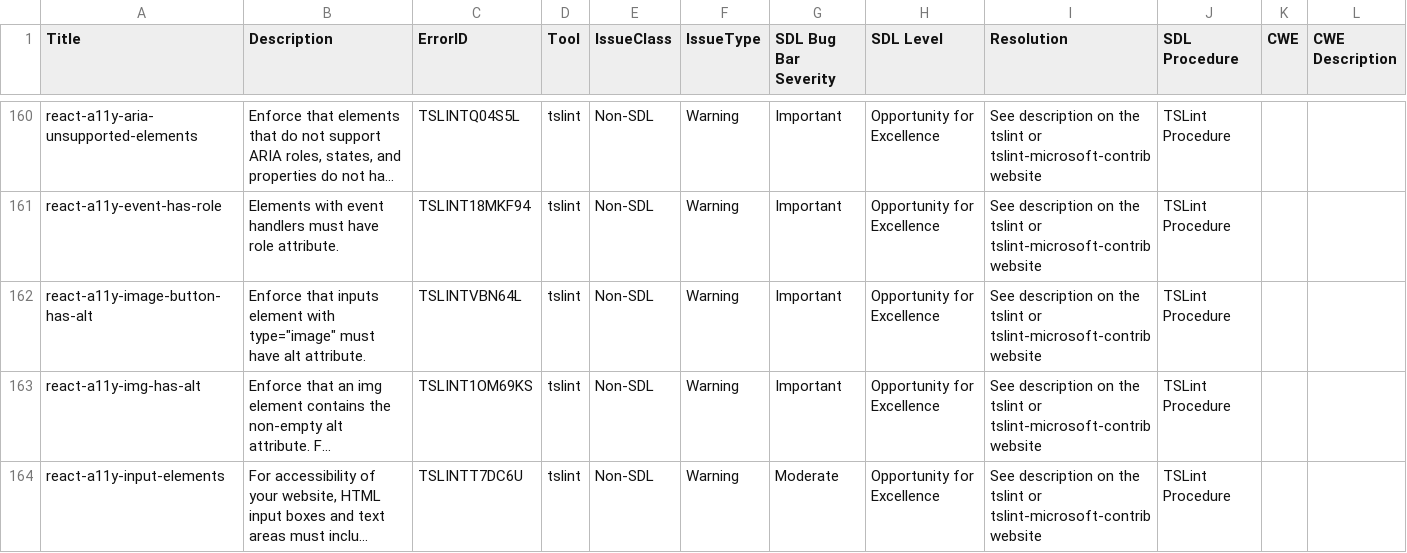
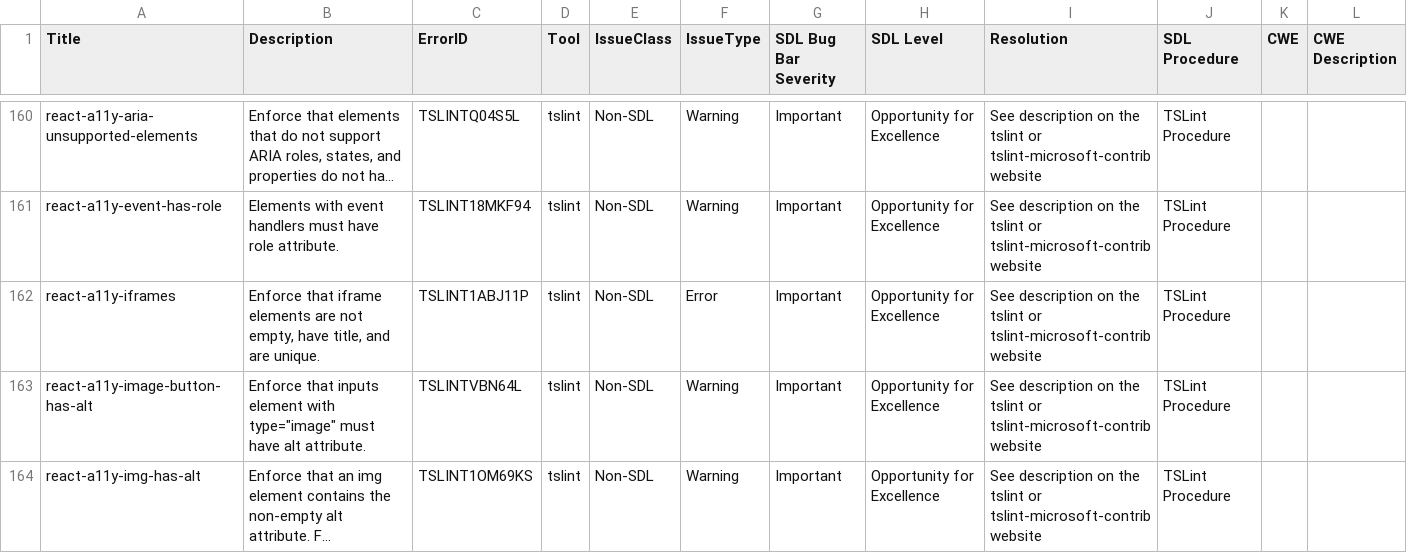
Before and after one commit to microsoft/tslint-microsoft-contrib, a CSV file: tslint-warnings.csv, drawn as a sheet; only a part is shown, gaps mark what is left out; the shorter side is filled out with more unchanged rows; long unchanged cells end in …; the diff names each change by its address in the sheet, - before the commit and + after, or states it on an @@ line.

Commit message:
Implement react-a11y-iframes rule (#692)
* implement reactA11yIFramesRule
add unit tests

* generate README and tslint.json

* generate README and tslint.json

* Rename reactA11yIFramesRule.ts to reactA11yIframesRule.ts

* Rename reactA11yIFramesRuleTests.ts to reactA11yIframesRuleTests.ts

* add call to super, fix README.md, lowercase tsUtils

* add tslint tests
fix build error (String -> string)

* update tslint-warnings after npm install

* remove mocha test
add comma to rule description
fix function names in test.tsx.lint

* refactor reactA11yIframsRule to use walk function
add unit tests for class and function rule enforcement

* remove resetting previousTiltles when JsxFragment is enountered

* add some test cases

```diff
--- a/tslint-warnings.csv
+++ b/tslint-warnings.csv
+row 162: react-a11y-iframes | Enforce that iframe elements are not empty, have title, and are unique. | TSLINT1ABJ11P | tslint | Non-SDL | Error | Important | Opportunity for Excellence | See description on the tslint or tslint-microsoft-contrib website | TSLint Procedure
```
Also changed, not shown: 5 other files.
